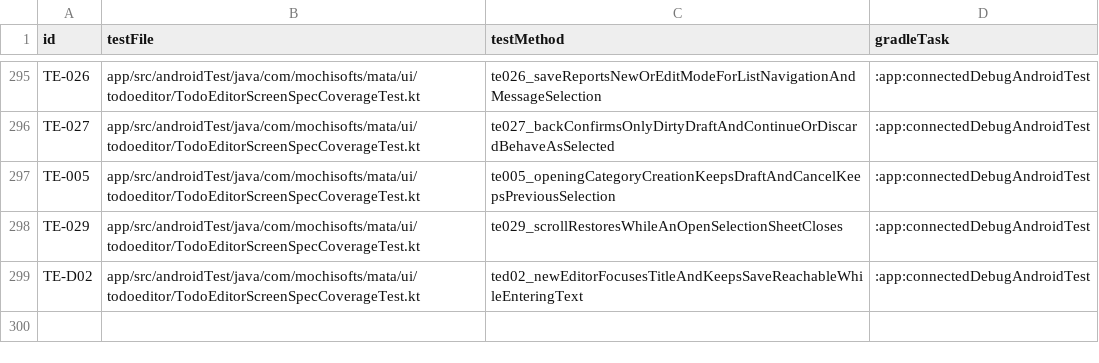
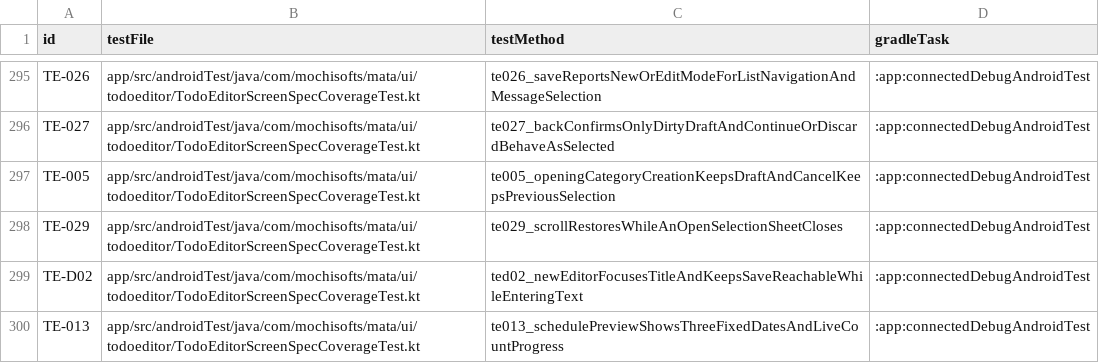
Before and after one commit to Sakemotti/MATA, a TSV file: .agents/test-specs/automated-test-evidence.tsv, drawn as a sheet; only a part is shown, gaps mark what is left out; the diff names each change by its address in the sheet, - before the commit and + after, or states it on an @@ line.

```diff
--- a/.agents/test-specs/automated-test-evidence.tsv
+++ b/.agents/test-specs/automated-test-evidence.tsv
+row 300: TE-013 | app/src/androidTest/java/com/mochisofts/mata/ui/todoeditor/TodoEditorScreenSpecCoverageTest.kt | te013_schedulePreviewShowsThreeFixedDatesAndLiveCountProgress | :app:connectedDebugAndroidTest
```
Also changed, not shown: .agents/test-specs/initial-release-assignments.tsv, .agents/test-specs/initial-release-results.tsv, 10 other files.
